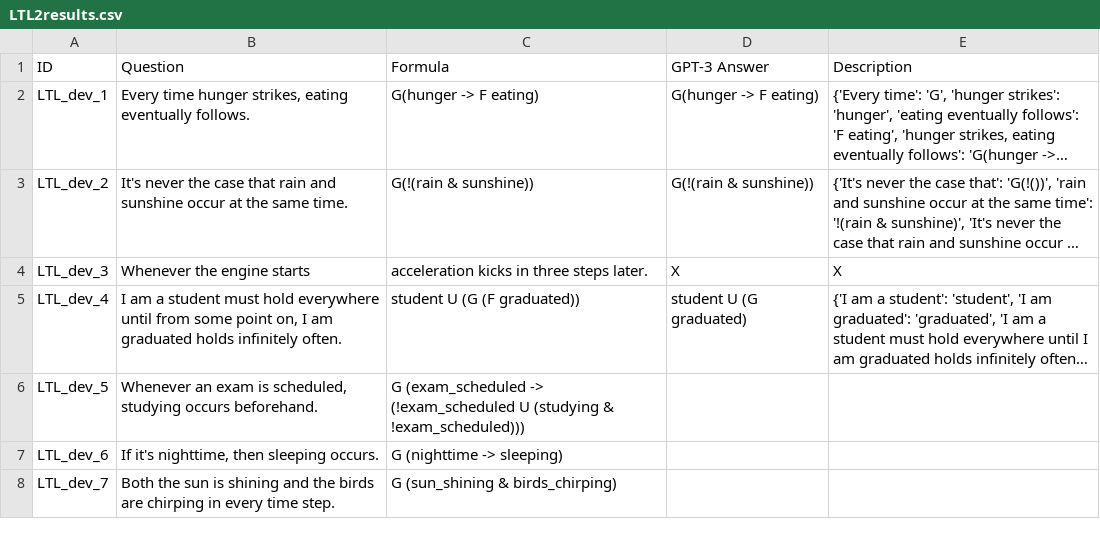
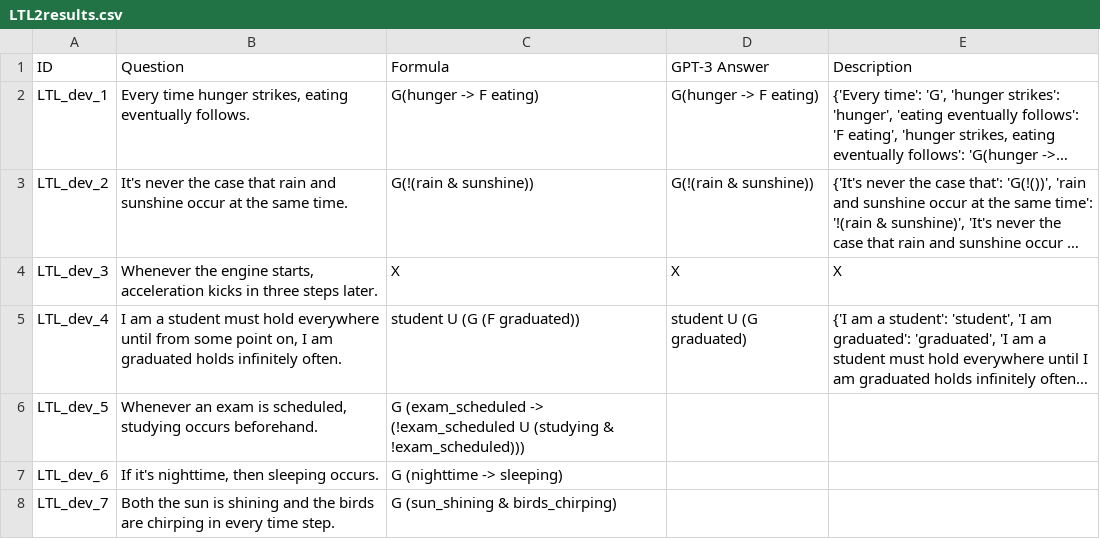
Before and after one commit to NSombekke/Logic-LLM, a CSV file: LTL2results.csv, drawn as a sheet; only a part is shown; long unchanged cells end in …; the diff names each change by its address in the sheet, - before the commit and + after, or states it on an @@ line.

Commit message:
Update LTL2results.csv

```diff
--- a/LTL2results.csv
+++ b/LTL2results.csv
-B4 (Question): …the engine starts
+B4 (Question): …the engine starts, acceleration kicks in three steps later.
-C4 (Formula): acceleration kicks in three steps later.
+C4 (Formula): X
```
